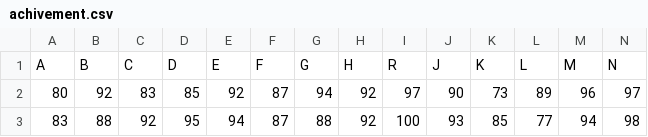
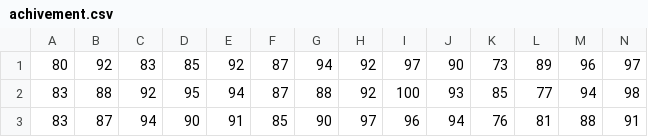
Before and after one commit to davidsxf/DataMiningAssignment, a CSV file: achivement/resource/achivement.csv, drawn as a sheet; only a part is shown; the shorter side is filled out with more unchanged rows; rows hold the shown columns only; the diff names each change by its address in the sheet, - before the commit and + after, or states it on an @@ line.

```diff
--- a/achivement/resource/achivement.csv
+++ b/achivement/resource/achivement.csv
-row 1: A | B | C | D | E | F | G | H | R | J | K | L | M | N
```
Also changed, not shown: achivement/resource/achivement2.csv, 15 other files.
